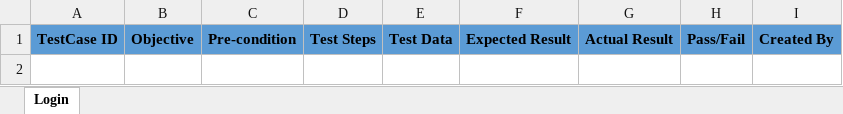
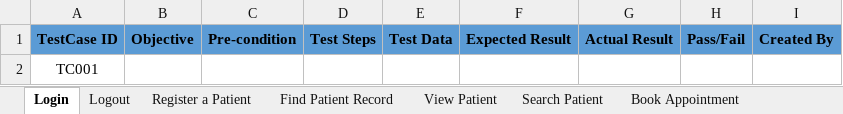
Before and after one commit to KTech3020/OpenMRSTesting-SWT301, an Excel workbook: Test scenario & Test case/TestCase_OpenMRS.xlsx, sheet Login, drawn as a sheet; values as stored, in another font and other column widths than the file's, no borders; the diff names each change by its address in the sheet, - before the commit and + after, or states it on an @@ line.

```diff
--- a/Test scenario & Test case/TestCase_OpenMRS.xlsx (sheet Login)
+++ b/Test scenario & Test case/TestCase_OpenMRS.xlsx (sheet Login)
+sheet tab: Logout
+sheet tab: Register a Patient
+sheet tab: Find Patient Record
+sheet tab: View Patient
+sheet tab: Search Patient
+sheet tab: Book Appointment
+row 2: TC001
```
Also changed, not shown: Test scenario & Test case/TestScenario_OpenMRS.xlsx, 1 other file.
